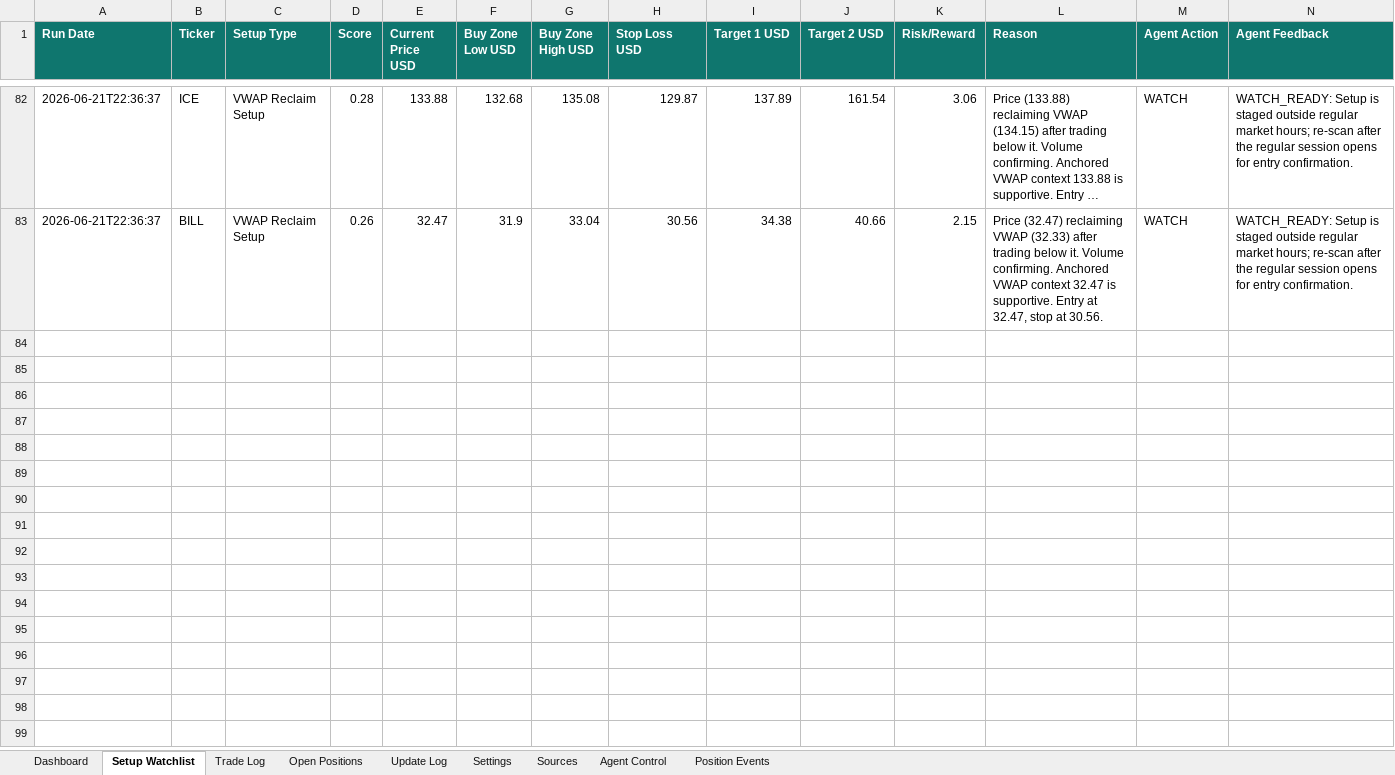
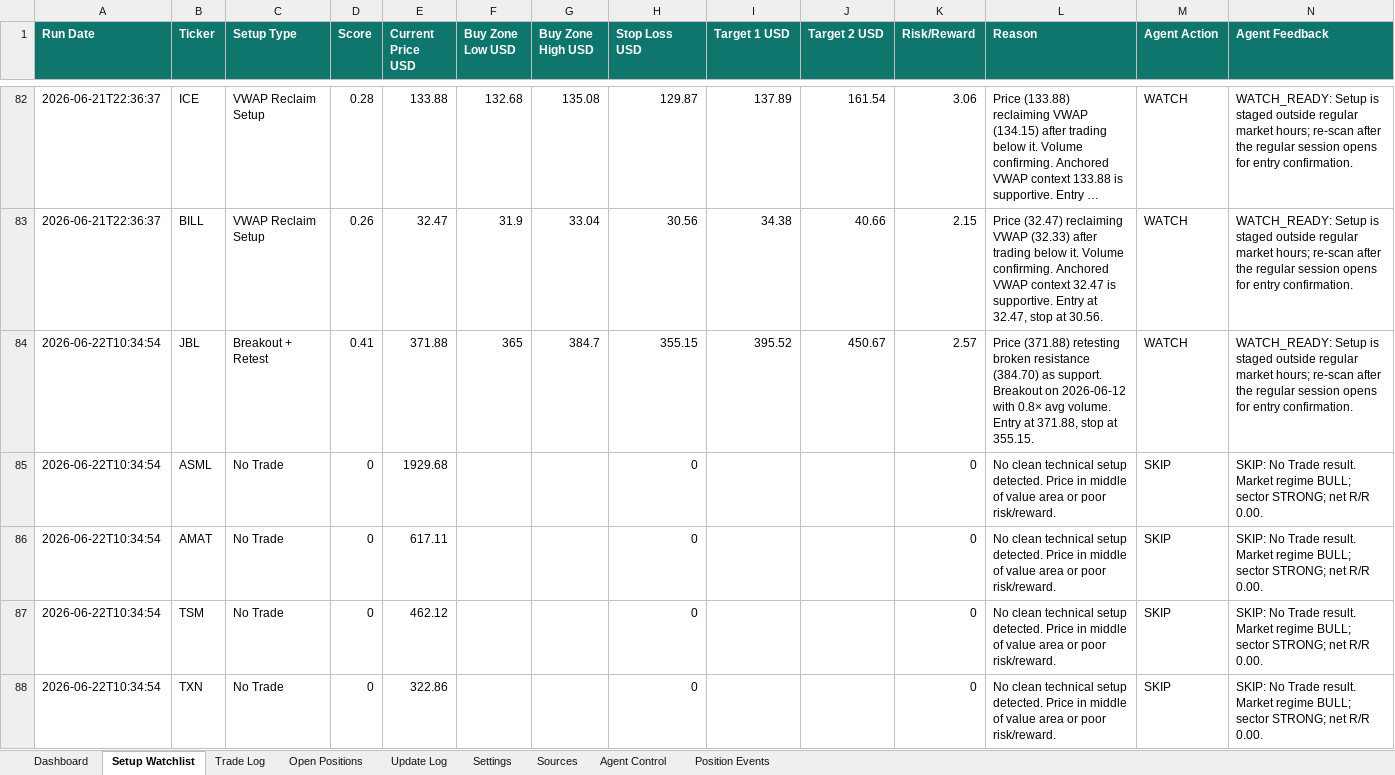
Before and after one commit to AviramDahan/market-lens-scanner, an Excel workbook: agent_tracker/market_lens_agent_portfolio_budget_100k.xlsx, sheet Setup Watchlist, drawn as a sheet; only a part is shown, gaps mark what is left out; long unchanged cells end in …; values as stored, in another font and other column widths than the file's, no borders; table styles not drawn; rows hold the shown columns only; the diff covers the shown part only; the diff names each change by its address in the sheet, - before the commit and + after, or states it on an @@ line.

Commit message:
Update Market Lens paper agent results

```diff
--- a/agent_tracker/market_lens_agent_portfolio_budget_100k.xlsx (sheet Setup Watchlist)
+++ b/agent_tracker/market_lens_agent_portfolio_budget_100k.xlsx (sheet Setup Watchlist)
+row 84: 2026-06-22T10:34:54 | JBL | Breakout + Retest | 0.41 | 371.88 | 365 | 384.7 | 355.15 | 395.52 | 450.67 | 2.57 | Price (371.88) retesting broken resistance (384.70) as support. Breakout on 2026-06-12 with 0.8× avg volume. Entry at 371.88, stop at 355.15. | WATCH | WATCH_READY: Setup is staged outside regular market hours; re-scan after the regular session opens for entry confirmation.
+row 85: 2026-06-22T10:34:54 | ASML | No Trade | 0 | 1929.68 |  |  | 0 |  |  | 0 | No clean technical setup detected. Price in middle of value area or poor risk/reward. | SKIP | SKIP: No Trade result. Market regime BULL; sector STRONG; net R/R 0.00.
+row 86: 2026-06-22T10:34:54 | AMAT | No Trade | 0 | 617.11 |  |  | 0 |  |  | 0 | No clean technical setup detected. Price in middle of value area or poor risk/reward. | SKIP | SKIP: No Trade result. Market regime BULL; sector STRONG; net R/R 0.00.
+row 87: 2026-06-22T10:34:54 | TSM | No Trade | 0 | 462.12 |  |  | 0 |  |  | 0 | No clean technical setup detected. Price in middle of value area or poor risk/reward. | SKIP | SKIP: No Trade result. Market regime BULL; sector STRONG; net R/R 0.00.
+row 88: 2026-06-22T10:34:54 | TXN | No Trade | 0 | 322.86 |  |  | 0 |  |  | 0 | No clean technical setup detected. Price in middle of value area or poor risk/reward. | SKIP | SKIP: No Trade result. Market regime BULL; sector STRONG; net R/R 0.00.
```
Also changed, not shown: 89 added rows elsewhere in this sheet, sheet Update Log, 8 other files.
